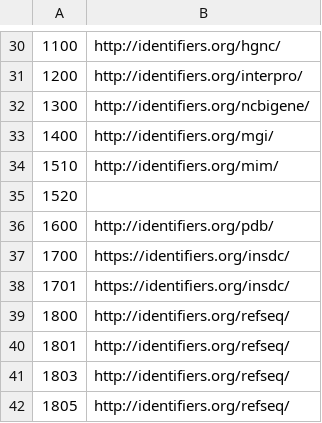
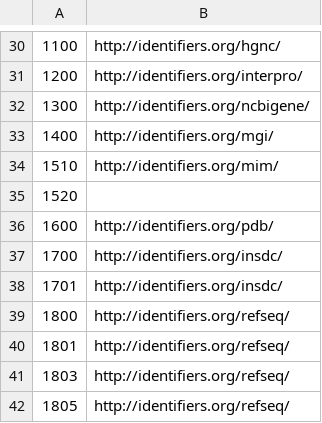
Before and after one commit to sh-ikeda/ensembl_rdf, a TSV file: external_db_url.tsv, drawn as a sheet; only a part is shown, gaps mark what is left out.

Commit message:
update link

```diff
--- a/external_db_url.tsv
+++ b/external_db_url.tsv
@@ -36,4 +36,4 @@
 1600	http://identifiers.org/pdb/
-1700	https://identifiers.org/insdc/
-1701	https://identifiers.org/insdc/
+1700	http://identifiers.org/insdc/
+1701	http://identifiers.org/insdc/
 1800	http://identifiers.org/refseq/
```
